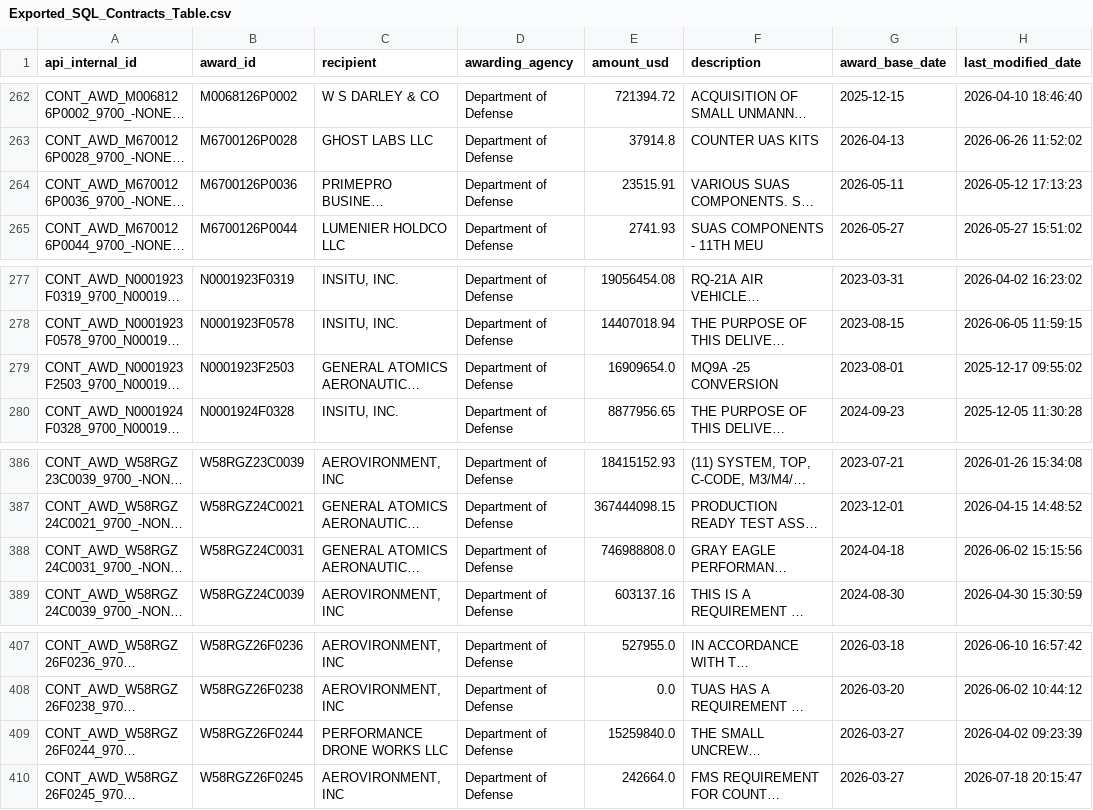
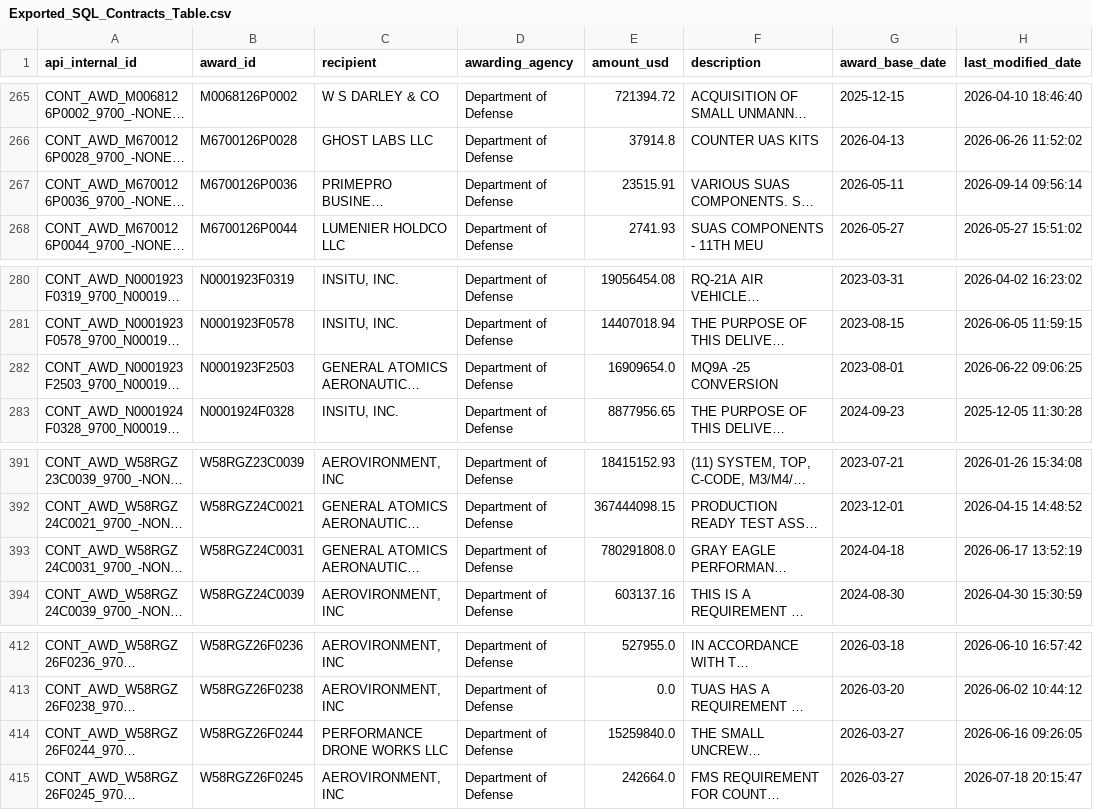
Before and after one commit to WalkerSimpson1/UAS_Project, a CSV file: Exported_SQL_Contracts_Table.csv, drawn as a sheet; only a part is shown, gaps mark what is left out; long unchanged cells end in …; addresses are those after the commit; the diff covers the shown part only; the diff names each change by its address in the sheet, - before the commit and + after, or states it on an @@ line.

```diff
--- a/Exported_SQL_Contracts_Table.csv
+++ b/Exported_SQL_Contracts_Table.csv
-H267 (last_modified_date): 2026-05-12 17:13:23
+H267 (last_modified_date): 2026-09-14 09:56:14
-H282 (last_modified_date): 2025-12-17 09:55:02
+H282 (last_modified_date): 2026-06-22 09:06:25
-E393 (amount_usd): 746988808.0
+E393 (amount_usd): 780291808.0
-H393 (last_modified_date): 2026-06-02 15:15:56
+H393 (last_modified_date): 2026-06-17 13:52:19
-H414 (last_modified_date): 2026-04-02 09:23:39
+H414 (last_modified_date): 2026-06-16 09:26:05
```
Also changed, not shown: 5 added rows and 5 edited cells elsewhere in this file, 2 other files.
